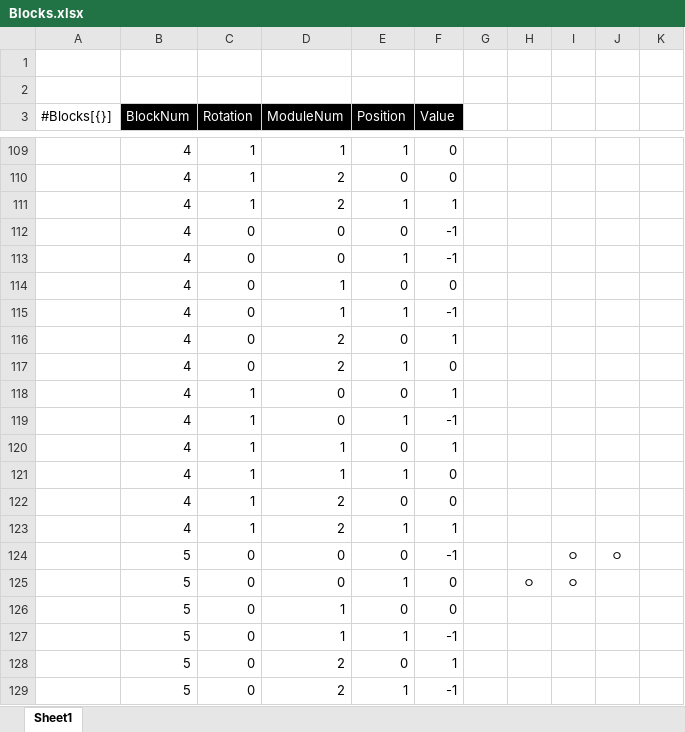
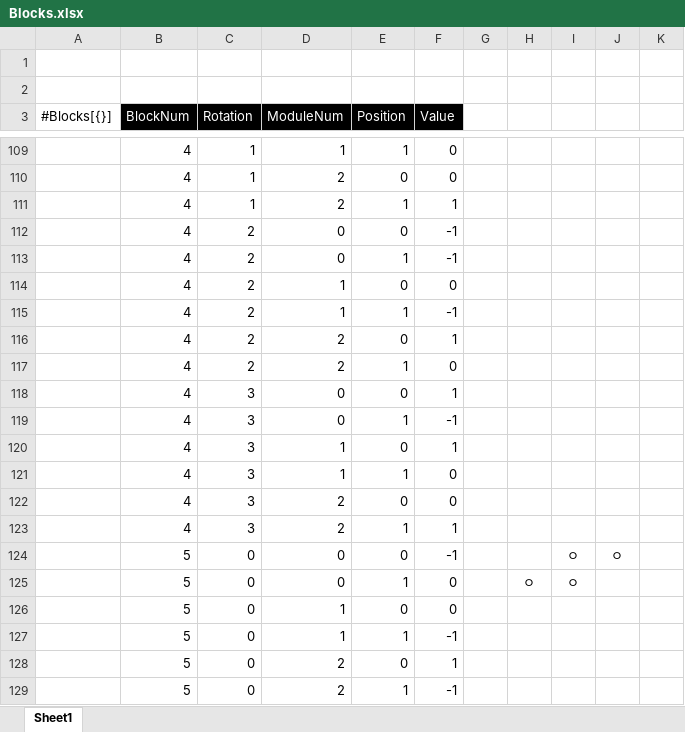
Before and after one commit to GNyyoung/TetriStair, an Excel workbook: excel2json-master/Blocks.xlsx, sheet Sheet1, drawn as a sheet; only a part is shown, gaps mark what is left out; values as stored, in another font and other column widths than the file's, no borders; the diff covers the shown part only; the diff names each change by its address in the sheet, - before the commit and + after, or states it on an @@ line.

```diff
--- a/excel2json-master/Blocks.xlsx (sheet Sheet1)
+++ b/excel2json-master/Blocks.xlsx (sheet Sheet1)
-C112:C117 (Rotation): 0
+C112:C117 (Rotation): 2
-C118:C123 (Rotation): 1
+C118:C123 (Rotation): 3
```
Also changed, not shown: 45 edited cells elsewhere in this sheet, 25 other files.
